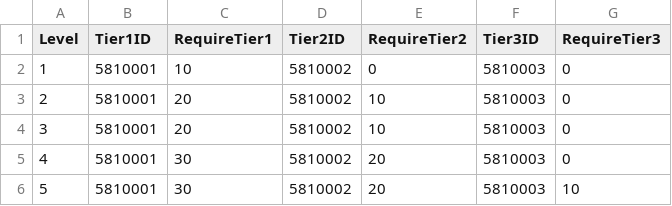
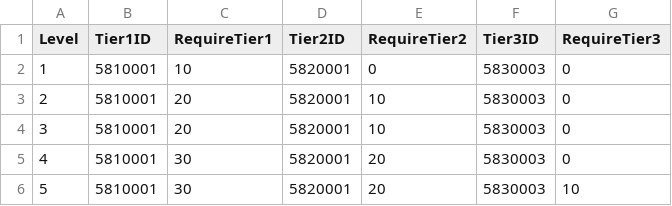
Before and after one commit to rockdo4/UNITY_ProjectMEKA, a CSV file: UNITY_ProjectMEKA/Assets/Resources/Table/SkillUpgradeTable.csv, drawn as a sheet.

```diff
--- a/UNITY_ProjectMEKA/Assets/Resources/Table/SkillUpgradeTable.csv
+++ b/UNITY_ProjectMEKA/Assets/Resources/Table/SkillUpgradeTable.csv
@@ -1,6 +1,6 @@
 Level,Tier1ID,RequireTier1,Tier2ID,RequireTier2,Tier3ID,RequireTier3
-1,5810001,10,5810002,0,5810003,0
-2,5810001,20,5810002,10,5810003,0
-3,5810001,20,5810002,10,5810003,0
-4,5810001,30,5810002,20,5810003,0
-5,5810001,30,5810002,20,5810003,10
+1,5810001,10,5820001,0,5830003,0
+2,5810001,20,5820001,10,5830003,0
+3,5810001,20,5820001,10,5830003,0
+4,5810001,30,5820001,20,5830003,0
+5,5810001,30,5820001,20,5830003,10
```
Also changed, not shown: UNITY_ProjectMEKA/Assets/Resources/Table/ItemInfoTable.csv, UNITY_ProjectMEKA/Assets/Resources/Table/SynchroTable.csv, 24 other files.
